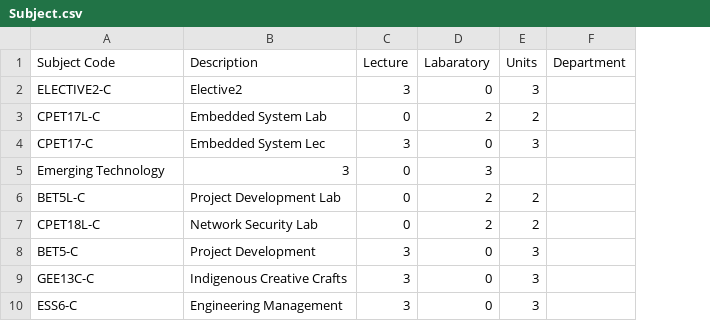
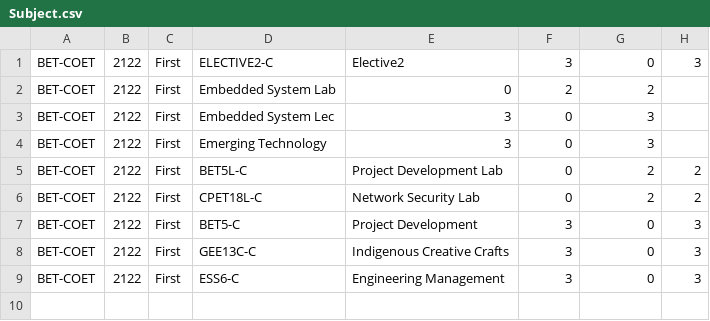
Before and after one commit to CyrineOsorio/tup-assist, a CSV file: CSV Format/Subject.csv, drawn as a sheet; removed rows and columns are numbered as before the commit, all else as after; the diff names each change by its address in the sheet, - before the commit and + after, or states it on an @@ line.

```diff
--- a/CSV Format/Subject.csv
+++ b/CSV Format/Subject.csv
+column A, row 1: BET-COET; rows 4-9: all BET-COET
+column B, row 1: 2122; rows 4-9: all 2122
+column C, row 1: First; rows 4-9: all First
-column F, empty
-row 1: Subject Code | Description | Lecture | Labaratory | Units | Department
-row 3: CPET17L-C | Embedded System Lab | 0 | 2 | 2
-row 4: CPET17-C | Embedded System Lec | 3 | 0 | 3
+row 2: BET-COET | 2122 | First | Embedded System Lab | 0 | 2 | 2
+row 3: BET-COET | 2122 | First | Embedded System Lec | 3 | 0 | 3
```
Also changed, not shown: CSV Format/Enrolled_Students.csv, CSV Format/Program.csv, 12 other files.
